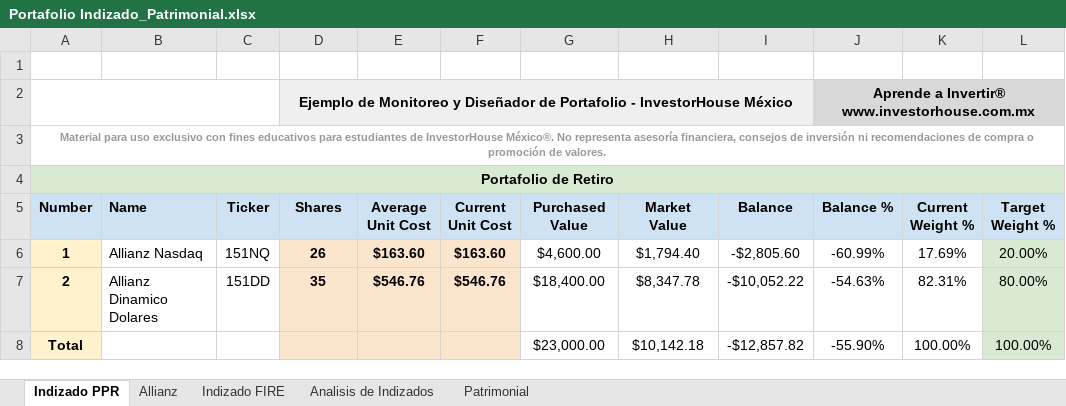
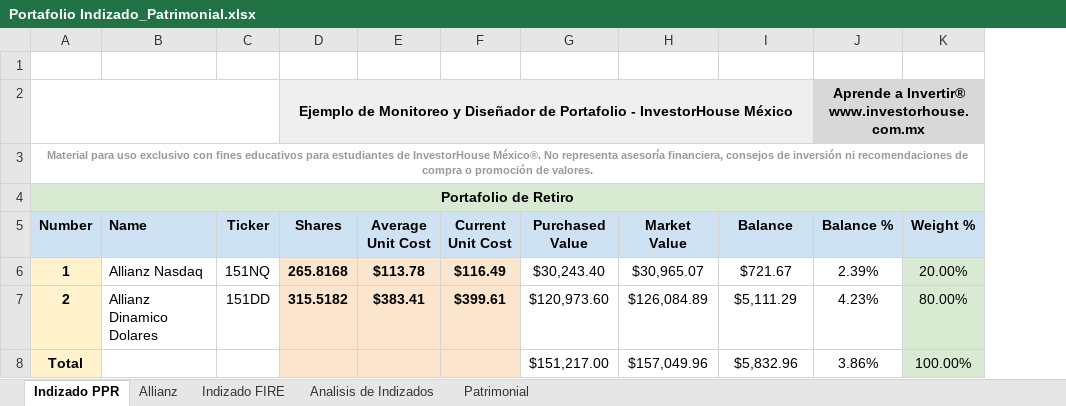
Before and after one commit to IvanRamosDataTech/MarketStocksTracker, an Excel workbook: tracker-poetry/src/tracker_poetry/Portafolio Indizado_Patrimonial.xlsx, sheet Indizado PPR, drawn as a sheet; values as stored, in another font and other column widths than the file's, no borders; charts and pictures and table styles not drawn; removed rows and columns are numbered as before the commit, all else as after; the diff names each change by its address in the sheet, - before the commit and + after, or states it on an @@ line.

Commit message:
- Excel portfolio updated with first ppr statement of april 2024 - Remove useless Current Weight % column

```diff
--- a/tracker-poetry/src/tracker_poetry/Portafolio Indizado_Patrimonial.xlsx (sheet Indizado PPR)
+++ b/tracker-poetry/src/tracker_poetry/Portafolio Indizado_Patrimonial.xlsx (sheet Indizado PPR)
-column K (Current Weight %), rows 6-8: 17.69% | 82.31% | 100.00%
-K5: Target Weight %
+K5: Weight %
-D6 (Shares): 26
+D6 (Shares): 265.8168
-E6 (Average Unit Cost): $163.60
+E6 (Average Unit Cost): $113.78
-F6 (Current Unit Cost): $163.60
+F6 (Current Unit Cost): $116.49
-G6 (Purchased Value): $4,600.00
+G6 (Purchased Value): $30,243.40
-H6 (Market Value): $1,794.40
+H6 (Market Value): $30,965.07
-I6 (Balance): -$2,805.60
+I6 (Balance): $721.67
-J6 (Balance %): -60.99%
+J6 (Balance %): 2.39%
-D7 (Shares): 35
+D7 (Shares): 315.5182
-E7 (Average Unit Cost): $546.76
+E7 (Average Unit Cost): $383.41
-F7 (Current Unit Cost): $546.76
+F7 (Current Unit Cost): $399.61
-G7 (Purchased Value): $18,400.00
+G7 (Purchased Value): $120,973.60
-H7 (Market Value): $8,347.78
+H7 (Market Value): $126,084.89
-I7 (Balance): -$10,052.22
+I7 (Balance): $5,111.29
-J7 (Balance %): -54.63%
+J7 (Balance %): 4.23%
-G8 (Purchased Value): $23,000.00
+G8 (Purchased Value): $151,217.00
-H8 (Market Value): $10,142.18
+H8 (Market Value): $157,049.96
-I8 (Balance): -$12,857.82
+I8 (Balance): $5,832.96
-J8 (Balance %): -55.90%
+J8 (Balance %): 3.86%
```
Also changed, not shown: sheet Indizado FIRE, sheet Allianz, formulas that keep their value, 1 other file.
